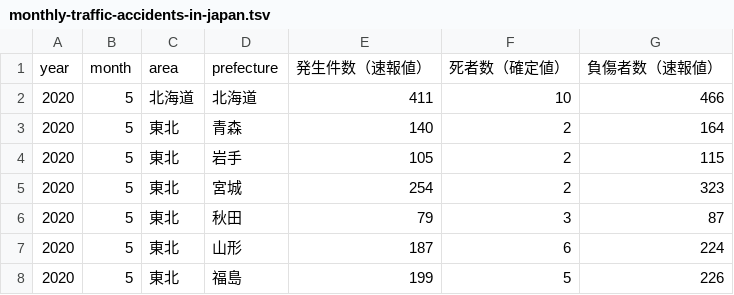
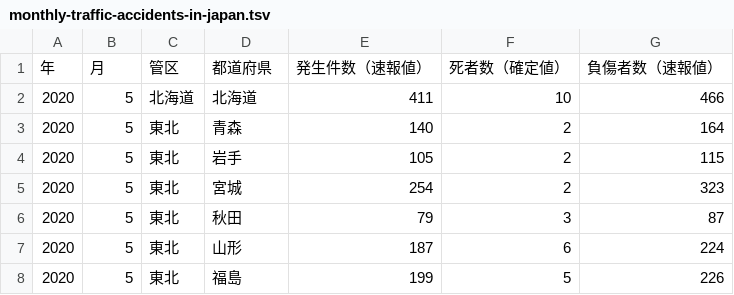
Before and after one commit to Akiyah/monthly-traffic-accidents-in-japan, a TSV file: tsv/monthly-traffic-accidents-in-japan.tsv, drawn as a sheet; only a part is shown; removed rows and columns are numbered as before the commit, all else as after; the diff names each change by its address in the sheet, - before the commit and + after, or states it on an @@ line.

Commit message:
use japanese colmun name

```diff
--- a/tsv/monthly-traffic-accidents-in-japan.tsv
+++ b/tsv/monthly-traffic-accidents-in-japan.tsv
-row 1: year | month | area | prefecture | 発生件数（速報値） | 死者数（確定値） | 負傷者数（速報値）
+row 1: 年 | 月 | 管区 | 都道府県 | 発生件数（速報値） | 死者数（確定値） | 負傷者数（速報値）
```
Also changed, not shown: 1 other file.
